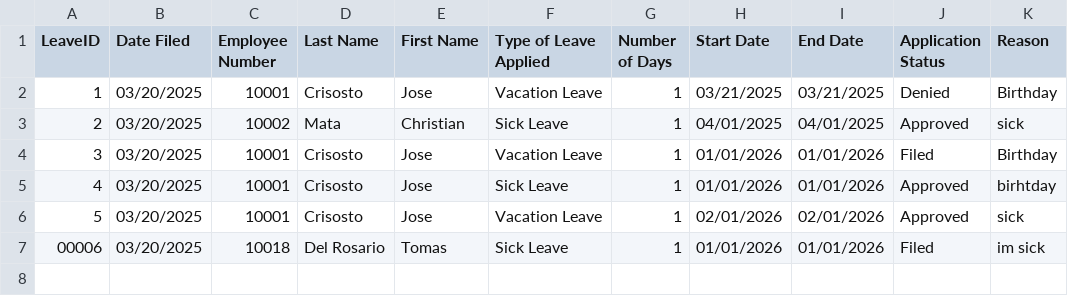
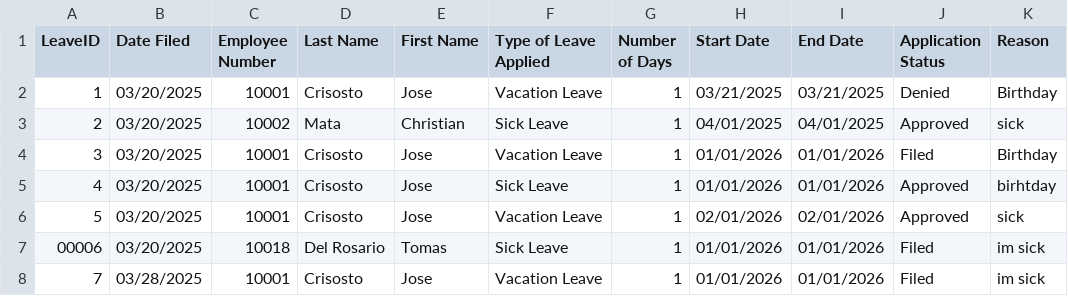
Before and after one commit to anny349/OOP, a CSV file: Leave Application.csv, drawn as a sheet; the diff names each change by its address in the sheet, - before the commit and + after, or states it on an @@ line.

```diff
--- a/Leave Application.csv
+++ b/Leave Application.csv
+row 8: 7 | 03/28/2025 | 10001 | Crisosto | Jose | Vacation Leave | 1 | 01/01/2026 | 01/01/2026 | Filed | im sick
```
Also changed, not shown: Remaining_Leave.csv, 24 other files.
